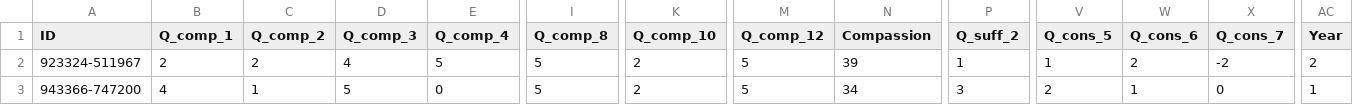
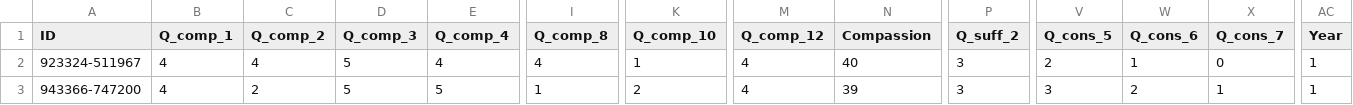
Before and after one commit to nicolaromano/Fitzpatrick_2023_Compassion, a CSV file: survey_results.csv, drawn as a sheet; only a part is shown, gaps mark what is left out; the diff covers the shown part only; the diff names each change by its address in the sheet, - before the commit and + after, or states it on an @@ line.

```diff
--- a/survey_results.csv
+++ b/survey_results.csv
-B2 (Q_comp_1): 2
+B2 (Q_comp_1): 4
-C2 (Q_comp_2): 2
+C2 (Q_comp_2): 4
-D2 (Q_comp_3): 4
+D2 (Q_comp_3): 5
-E2 (Q_comp_4): 5
+E2 (Q_comp_4): 4
-I2 (Q_comp_8): 5
+I2 (Q_comp_8): 4
-K2 (Q_comp_10): 2
+K2 (Q_comp_10): 1
-M2:M3 (Q_comp_12): 5
+M2:M3 (Q_comp_12): 4
-N2 (Compassion): 39
+N2 (Compassion): 40
-P2 (Q_suff_2): 1
+P2 (Q_suff_2): 3
-V2 (Q_cons_5): 1
+V2 (Q_cons_5): 2
-W2 (Q_cons_6): 2
+W2 (Q_cons_6): 1
-X2 (Q_cons_7): -2
+X2 (Q_cons_7): 0
-AC2 (Year): 2
+AC2 (Year): 1
-C3 (Q_comp_2): 1
+C3 (Q_comp_2): 2
-E3 (Q_comp_4): 0
+E3 (Q_comp_4): 5
-I3 (Q_comp_8): 5
+I3 (Q_comp_8): 1
-N3 (Compassion): 34
+N3 (Compassion): 39
-V3 (Q_cons_5): 2
+V3 (Q_cons_5): 3
-W3 (Q_cons_6): 1
+W3 (Q_cons_6): 2
-X3 (Q_cons_7): 0
+X3 (Q_cons_7): 1
```
Also changed, not shown: 142 edited cells elsewhere in this file.
